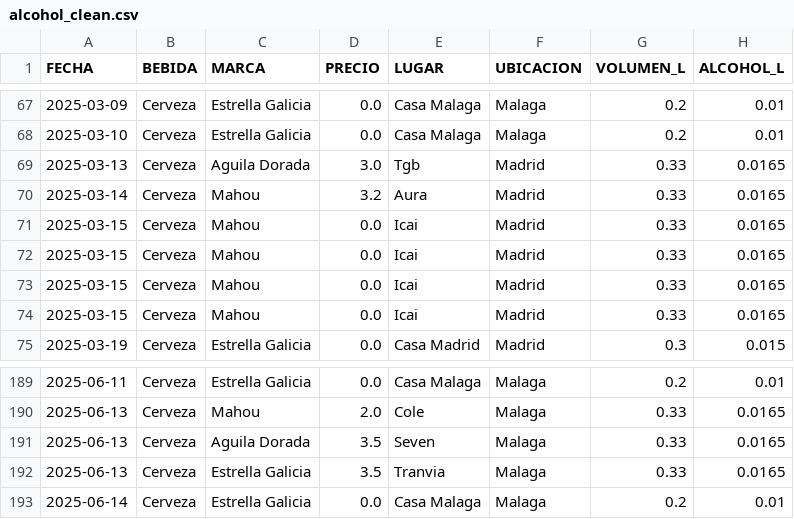
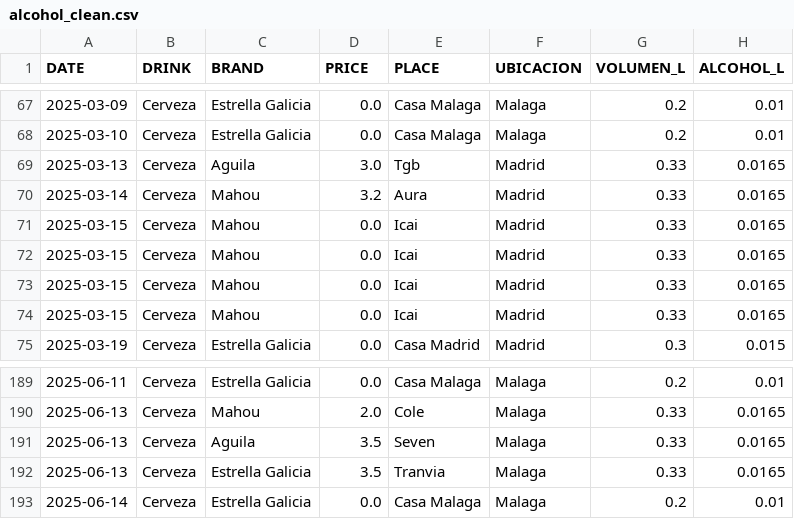
Before and after one commit to fernandamarcos/drink-with-moderation, a CSV file: data/alcohol_clean.csv, drawn as a sheet; only a part is shown, gaps mark what is left out; the diff covers the shown part only.

```diff
--- a/data/alcohol_clean.csv
+++ b/data/alcohol_clean.csv
@@ -1 +1 @@
-FECHA;BEBIDA;MARCA;PRECIO;LUGAR;UBICACION;VOLUMEN_L;ALCOHOL_L
+DATE;DRINK;BRAND;PRICE;PLACE;UBICACION;VOLUMEN_L;ALCOHOL_L
@@ -68,3 +68,3 @@ FECHA;BEBIDA;MARCA;PRECIO;LUGAR;UBICACION;VOLUMEN_L;ALCOHOL_L
 2025-03-10;Cerveza;Estrella Galicia;0.0;Casa Malaga;Malaga;0.2;0.01
-2025-03-13;Cerveza;Aguila Dorada;3.0;Tgb;Madrid;0.33;0.0165
+2025-03-13;Cerveza;Aguila;3.0;Tgb;Madrid;0.33;0.0165
 2025-03-14;Cerveza;Mahou;3.2;Aura;Madrid;0.33;0.0165
@@ -190,3 +190,3 @@ FECHA;BEBIDA;MARCA;PRECIO;LUGAR;UBICACION;VOLUMEN_L;ALCOHOL_L
 2025-06-13;Cerveza;Mahou;2.0;Cole;Malaga;0.33;0.0165
-2025-06-13;Cerveza;Aguila Dorada;3.5;Seven;Malaga;0.33;0.0165
+2025-06-13;Cerveza;Aguila;3.5;Seven;Malaga;0.33;0.0165
 2025-06-13;Cerveza;Estrella Galicia;3.5;Tranvia;Malaga;0.33;0.0165
```
Also changed, not shown: 27 edited cells elsewhere in this file, data/alcohol_raw.csv, results/location_analysis.csv, 29 other files.
